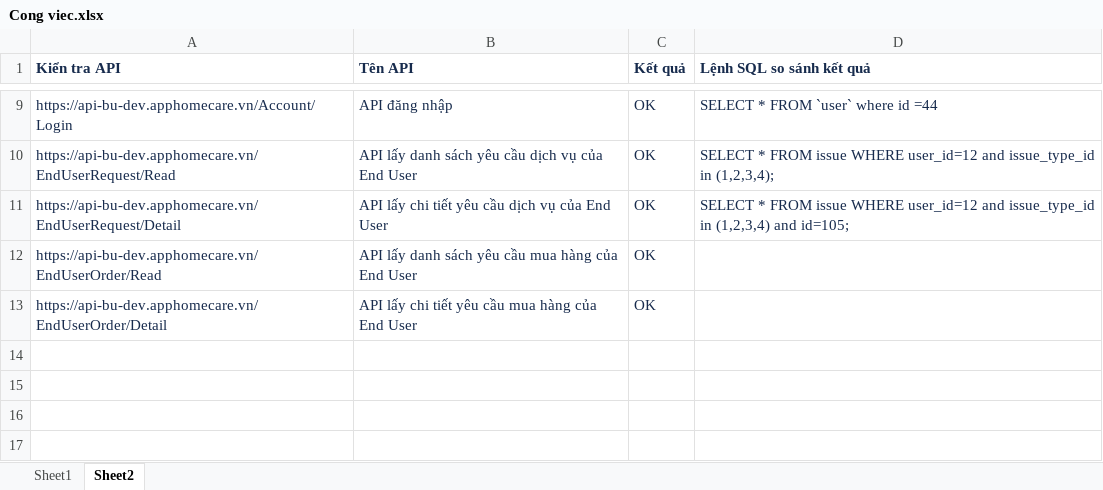
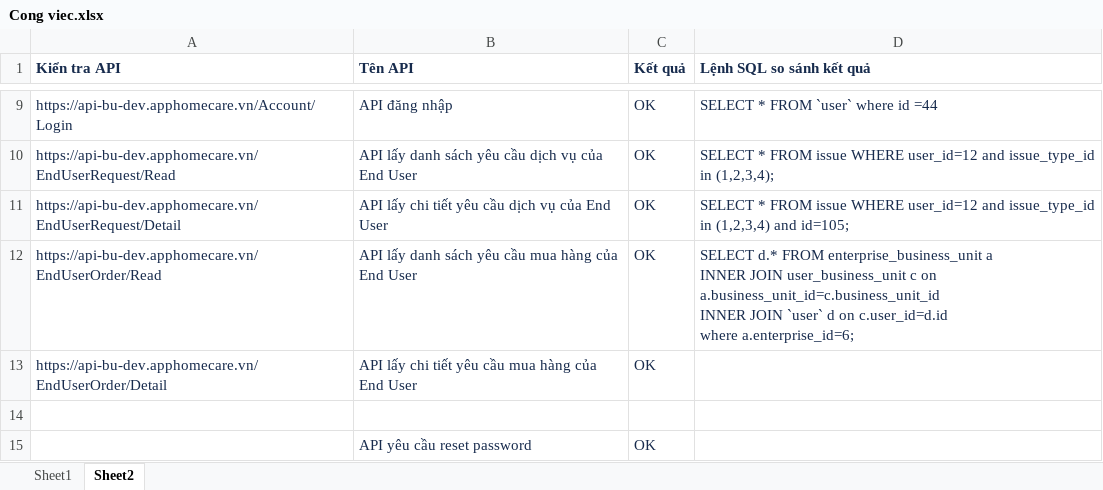
Before and after one commit to jbanhvu/DQC_Work, an Excel workbook: Document/Cong viec.xlsx, sheet Sheet2, drawn as a sheet; only a part is shown, gaps mark what is left out; values as stored, in another font and other column widths than the file's, no borders; ↵ is a line break in a cell; the diff covers the shown part only; the diff names each change by its address in the sheet, - before the commit and + after, or states it on an @@ line.

```diff
--- a/Document/Cong viec.xlsx (sheet Sheet2)
+++ b/Document/Cong viec.xlsx (sheet Sheet2)
-D12 (Lệnh SQL so sánh kết quả): (empty)
+D12 (Lệnh SQL so sánh kết quả): SELECT d.* FROM enterprise_business_unit a ↵ INNER JOIN user_business_unit c on a.business_unit_id=c.business_unit_id ↵ INNER JOIN `user` d on c.user_id=d.id ↵ where a.enterprise_id=6;
+row 14: (empty)
+row 15:  | API yêu cầu reset password | OK
```
Also changed, not shown: 4 added rows elsewhere in this sheet, 10 other files.
